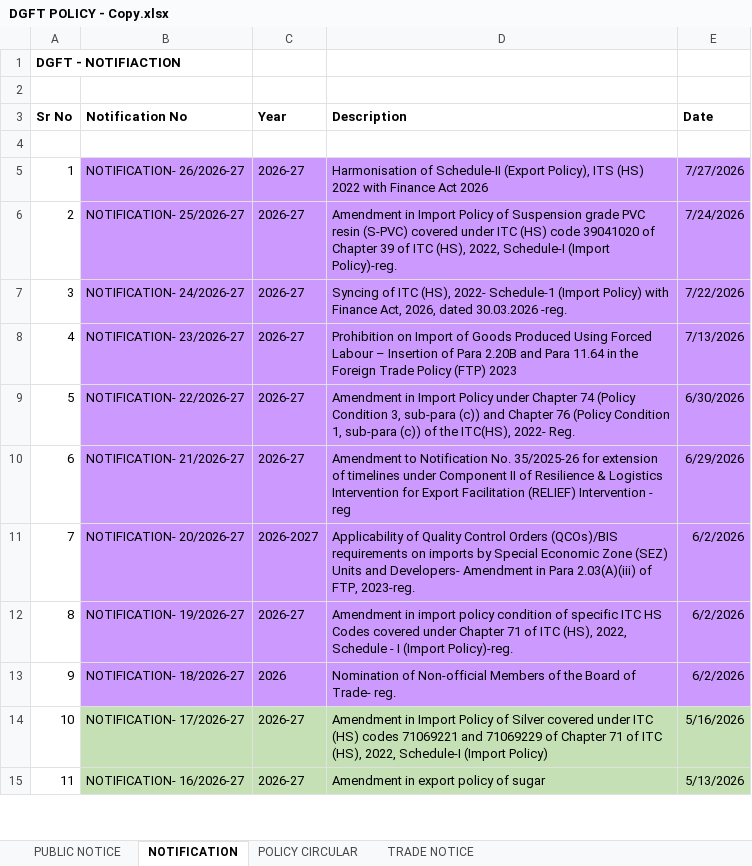
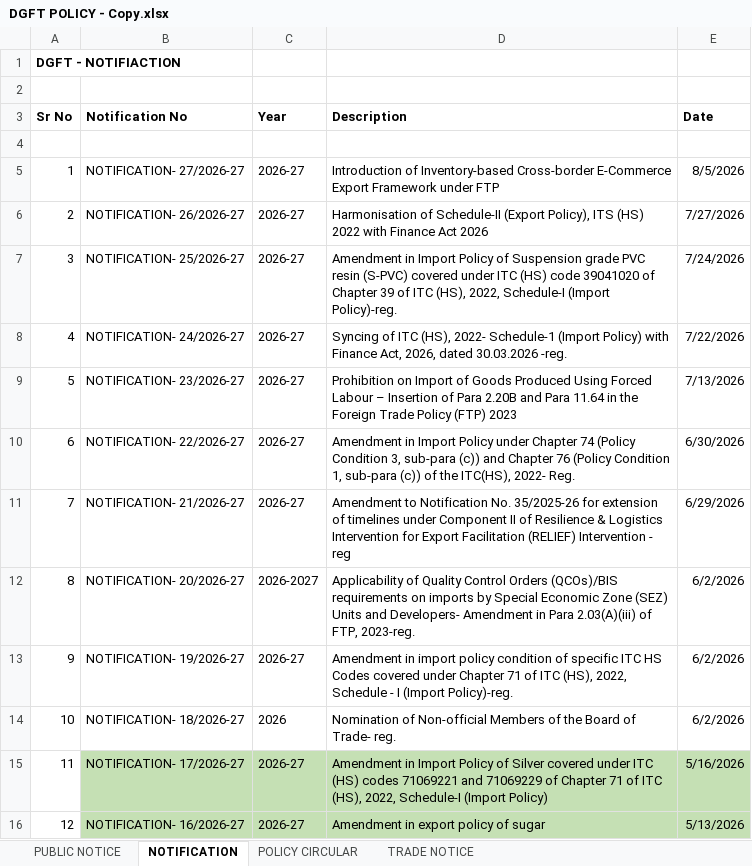
Before and after one commit to omkar404/eximinq-global-connection, an Excel workbook: backend/PDF_DOC/DGFT/ALL_PDF/DGFT POLICY - Copy.xlsx, sheet NOTIFICATION, drawn as a sheet; only a part is shown; values as stored, in another font and other column widths than the file's, no borders; addresses are those after the commit; the diff names each change by its address in the sheet, - before the commit and + after, or states it on an @@ line.

Commit message:
new notification dgft

```diff
--- a/backend/PDF_DOC/DGFT/ALL_PDF/DGFT POLICY - Copy.xlsx (sheet NOTIFICATION)
+++ b/backend/PDF_DOC/DGFT/ALL_PDF/DGFT POLICY - Copy.xlsx (sheet NOTIFICATION)
+row 5: 1 | NOTIFICATION- 27/2026-27 | 2026-27 | Introduction of Inventory-based Cross-border E-Commerce Export Framework under FTP | 8/5/2026
@@ column A (Sr No) renumbered from row 6 down @@
-B6:E14 fill: #CC99FF
+B6:E14 fill: none
```
Also changed, not shown: sheet PUBLIC NOTICE, 3 other files.
